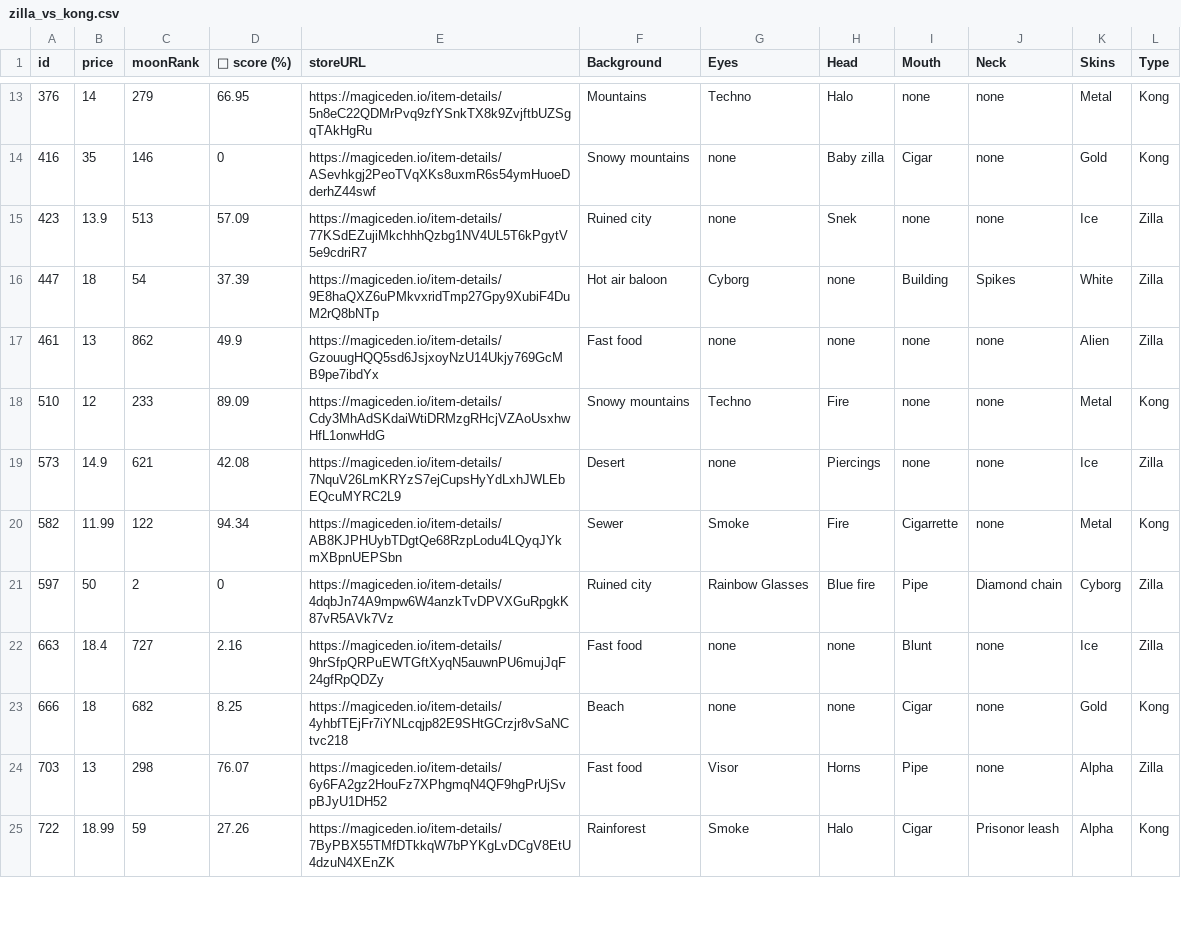
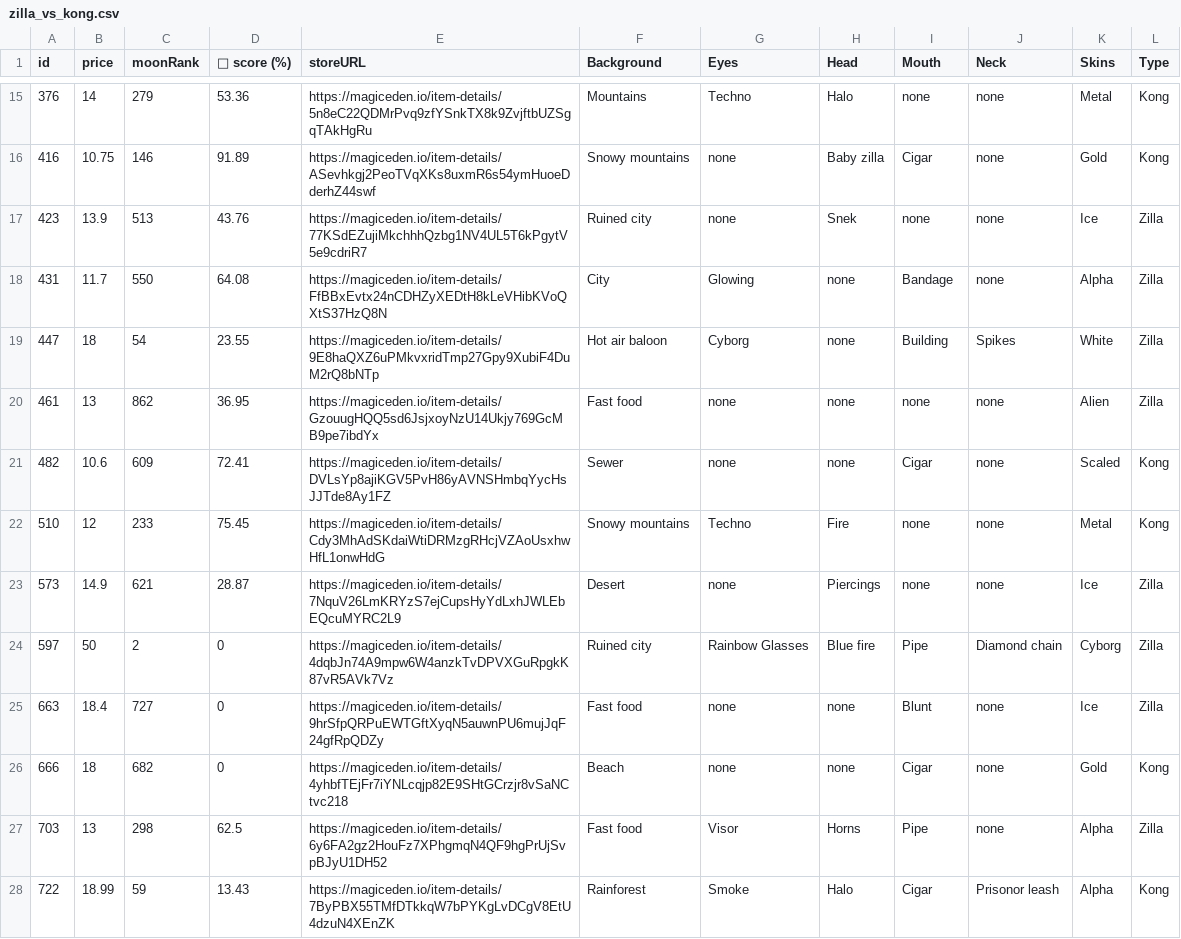
Before and after one commit to lsamoht/sol-nft-monitor, a CSV file: zilla_vs_kong.csv, drawn as a sheet; only a part is shown, gaps mark what is left out; the diff covers the shown part only.

Commit message:
Flat: latest data (2022-05-03T16:40:01.764Z) {   "date": "2022-05-03T16:40:01.764Z",   "files": [     {       "name": "rude_golems.csv",       "deltaBytes": 503,       "source": "https://reqbin.com/echo/get/json"     },     {       "name": "rude_golems__magiceden.json",       "deltaBytes": 19,       "source": "https://reqbin.com/echo/get/json"     },     {       "name": "rude_golems.csv",       "deltaBytes": 503,       "source": "https://qzlsklfacc.medianetwork.cloud/get_nft?collection=rudegolems&page=0&limit=100&order=price-ASC&fits=any&trait=&search=&min=0&max=0&listed=true&ownedby=&attrib_count=&bid=all"     },     {       "name": "sea_shanties.csv",       "deltaBytes": 381,       "source": "https://reqbin.com/echo/get/json"     },     {       "name": "sea_shanties__magiceden.json",       "deltaBytes": 19,       "source": "https://reqbin.com/echo/get/json"     },     {       "name": "balloonsville.csv",       "deltaBytes": -210,       "source": "https://reqbin.com/echo/get/json"     },     {       "name": "balloonsville.csv",       "deltaBytes": -210,       "source": "https://qzlsklfacc.medianetwork.cloud/get_nft?collection=balloonsville&page=0&limit=100&order=price-ASC&fits=any&trait=&search=&min=0&max=0&listed=true&ownedby=&attrib_count=&bid=all"     },     {       "name": "zilla_vs_kong.csv",       "deltaBytes": 581,       "source": "https://reqbin.com/echo/get/json"     },     {       "name": "tamashi_soul.csv",       "deltaBytes": 468,       "source": "https://reqbin.com/echo/get/json"     },     {       "name": "okay_bears.csv",       "deltaBytes": 90716,       "source": "https://reqbin.com/echo/get/json"     },     {       "name": "okay_bears.csv",       "deltaBytes": 90597,       "source": "https://qzlsklfacc.medianetwork.cloud/get_nft?collection=okaybears&page=0&limit=100&order=price-ASC&fits=any&trait=&search=&min=0&max=0&listed=true&ownedby=&attrib_count=&bid=all"     }   ] }

```diff
--- a/zilla_vs_kong.csv
+++ b/zilla_vs_kong.csv
@@ -13,13 +15,14 @@ id,price,moonRank,💎 score (%),storeURL,Background,Eyes,Head,Mouth,Neck,Skins,
-376,14,279,66.95,https://magiceden.io/item-details/5n8eC22QDMrPvq9zfYSnkTX8k9ZvjftbUZSgqTAkHgRu,Mountains,Techno,Halo,none,none,Metal,Kong
-416,35,146,0,https://magiceden.io/item-details/ASevhkgj2PeoTVqXKs8uxmR6s54ymHuoeDderhZ44swf,Snowy mountains,none,Baby zilla,Cigar,none,Gold,Kong
-423,13.9,513,57.09,https://magiceden.io/item-details/77KSdEZujiMkchhhQzbg1NV4UL5T6kPgytV5e9cdriR7,Ruined city,none,Snek,none,none,Ice,Zilla
-447,18,54,37.39,https://magiceden.io/item-details/9E8haQXZ6uPMkvxridTmp27Gpy9XubiF4DuM2rQ8bNTp,Hot air baloon,Cyborg,none,Building,Spikes,White,Zilla
-461,13,862,49.9,https://magiceden.io/item-details/GzouugHQQ5sd6JsjxoyNzU14Ukjy769GcMB9pe7ibdYx,Fast food,none,none,none,none,Alien,Zilla
-510,12,233,89.09,https://magiceden.io/item-details/Cdy3MhAdSKdaiWtiDRMzgRHcjVZAoUsxhwHfL1onwHdG,Snowy mountains,Techno,Fire,none,none,Metal,Kong
-573,14.9,621,42.08,https://magiceden.io/item-details/7NquV26LmKRYzS7ejCupsHyYdLxhJWLEbEQcuMYRC2L9,Desert,none,Piercings,none,none,Ice,Zilla
-582,11.99,122,94.34,https://magiceden.io/item-details/AB8KJPHUybTDgtQe68RzpLodu4LQyqJYkmXBpnUEPSbn,Sewer,Smoke,Fire,Cigarrette,none,Metal,Kong
+376,14,279,53.36,https://magiceden.io/item-details/5n8eC22QDMrPvq9zfYSnkTX8k9ZvjftbUZSgqTAkHgRu,Mountains,Techno,Halo,none,none,Metal,Kong
+416,10.75,146,91.89,https://magiceden.io/item-details/ASevhkgj2PeoTVqXKs8uxmR6s54ymHuoeDderhZ44swf,Snowy mountains,none,Baby zilla,Cigar,none,Gold,Kong
+423,13.9,513,43.76,https://magiceden.io/item-details/77KSdEZujiMkchhhQzbg1NV4UL5T6kPgytV5e9cdriR7,Ruined city,none,Snek,none,none,Ice,Zilla
+431,11.7,550,64.08,https://magiceden.io/item-details/FfBBxEvtx24nCDHZyXEDtH8kLeVHibKVoQXtS37HzQ8N,City,Glowing,none,Bandage,none,Alpha,Zilla
+447,18,54,23.55,https://magiceden.io/item-details/9E8haQXZ6uPMkvxridTmp27Gpy9XubiF4DuM2rQ8bNTp,Hot air baloon,Cyborg,none,Building,Spikes,White,Zilla
+461,13,862,36.95,https://magiceden.io/item-details/GzouugHQQ5sd6JsjxoyNzU14Ukjy769GcMB9pe7ibdYx,Fast food,none,none,none,none,Alien,Zilla
+482,10.6,609,72.41,https://magiceden.io/item-details/DVLsYp8ajiKGV5PvH86yAVNSHmbqYycHsJJTde8Ay1FZ,Sewer,none,none,Cigar,none,Scaled,Kong
+510,12,233,75.45,https://magiceden.io/item-details/Cdy3MhAdSKdaiWtiDRMzgRHcjVZAoUsxhwHfL1onwHdG,Snowy mountains,Techno,Fire,none,none,Metal,Kong
+573,14.9,621,28.87,https://magiceden.io/item-details/7NquV26LmKRYzS7ejCupsHyYdLxhJWLEbEQcuMYRC2L9,Desert,none,Piercings,none,none,Ice,Zilla
 597,50,2,0,https://magiceden.io/item-details/4dqbJn74A9mpw6W4anzkTvDPVXGuRpgkK87vR5AVk7Vz,Ruined city,Rainbow Glasses,Blue fire,Pipe,Diamond chain,Cyborg,Zilla
-663,18.4,727,2.16,https://magiceden.io/item-details/9hrSfpQRPuEWTGftXyqN5auwnPU6mujJqF24gfRpQDZy,Fast food,none,none,Blunt,none,Ice,Zilla
-666,18,682,8.25,https://magiceden.io/item-details/4yhbfTEjFr7iYNLcqjp82E9SHtGCrzjr8vSaNCtvc218,Beach,none,none,Cigar,none,Gold,Kong
-703,13,298,76.07,https://magiceden.io/item-details/6y6FA2gz2HouFz7XPhgmqN4QF9hgPrUjSvpBJyU1DH52,Fast food,Visor,Horns,Pipe,none,Alpha,Zilla
-722,18.99,59,27.26,https://magiceden.io/item-details/7ByPBX55TMfDTkkqW7bPYKgLvDCgV8EtU4dzuN4XEnZK,Rainforest,Smoke,Halo,Cigar,Prisonor leash,Alpha,Kong
+663,18.4,727,0,https://magiceden.io/item-details/9hrSfpQRPuEWTGftXyqN5auwnPU6mujJqF24gfRpQDZy,Fast food,none,none,Blunt,none,Ice,Zilla
+666,18,682,0,https://magiceden.io/item-details/4yhbfTEjFr7iYNLcqjp82E9SHtGCrzjr8vSaNCtvc218,Beach,none,none,Cigar,none,Gold,Kong
+703,13,298,62.5,https://magiceden.io/item-details/6y6FA2gz2HouFz7XPhgmqN4QF9hgPrUjSvpBJyU1DH52,Fast food,Visor,Horns,Pipe,none,Alpha,Zilla
+722,18.99,59,13.43,https://magiceden.io/item-details/7ByPBX55TMfDTkkqW7bPYKgLvDCgV8EtU4dzuN4XEnZK,Rainforest,Smoke,Halo,Cigar,Prisonor leash,Alpha,Kong
```
Also changed, not shown: 4 added rows, 1 removed row and 14 edited cells elsewhere in this file, balloonsville.csv, rude_golems.csv, 5 other files.
